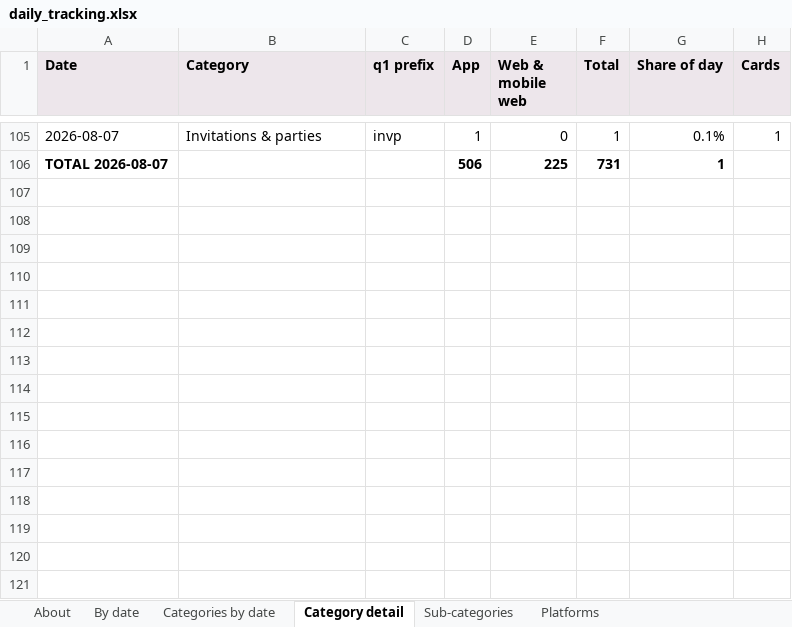
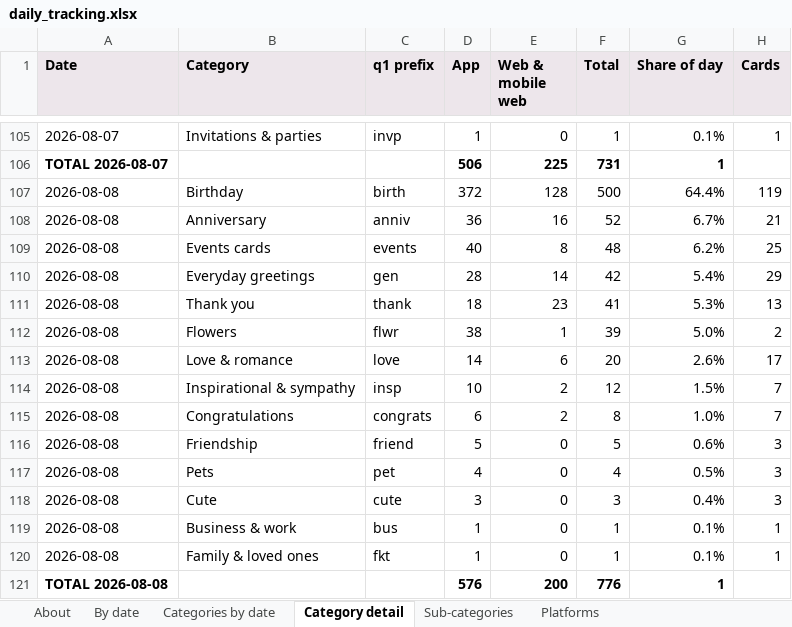
Before and after one commit to indrajit-10/Search_algo, an Excel workbook: reports/daily_tracking.xlsx, sheet Category detail, drawn as a sheet; only a part is shown, gaps mark what is left out; values as stored, in another font and other column widths than the file's, no borders; the diff names each change by its address in the sheet, - before the commit and + after, or states it on an @@ line.

```diff
--- a/reports/daily_tracking.xlsx (sheet Category detail)
+++ b/reports/daily_tracking.xlsx (sheet Category detail)
+row 107: 2026-08-08 | Birthday | birth | 372 | 128 | 500 | 64.4% | 119
+row 108: 2026-08-08 | Anniversary | anniv | 36 | 16 | 52 | 6.7% | 21
+row 109: 2026-08-08 | Events cards | events | 40 | 8 | 48 | 6.2% | 25
+row 110: 2026-08-08 | Everyday greetings | gen | 28 | 14 | 42 | 5.4% | 29
+row 111: 2026-08-08 | Thank you | thank | 18 | 23 | 41 | 5.3% | 13
+row 112: 2026-08-08 | Flowers | flwr | 38 | 1 | 39 | 5.0% | 2
+row 113: 2026-08-08 | Love & romance | love | 14 | 6 | 20 | 2.6% | 17
+row 114: 2026-08-08 | Inspirational & sympathy | insp | 10 | 2 | 12 | 1.5% | 7
+row 115: 2026-08-08 | Congratulations | congrats | 6 | 2 | 8 | 1.0% | 7
+row 116: 2026-08-08 | Friendship | friend | 5 | 0 | 5 | 0.6% | 3
+row 117: 2026-08-08 | Pets | pet | 4 | 0 | 4 | 0.5% | 3
+row 118: 2026-08-08 | Cute | cute | 3 | 0 | 3 | 0.4% | 3
+row 119: 2026-08-08 | Business & work | bus | 1 | 0 | 1 | 0.1% | 1
+row 120: 2026-08-08 | Family & loved ones | fkt | 1 | 0 | 1 | 0.1% | 1
+row 121: TOTAL 2026-08-08 |  |  | 576 | 200 | 776 | 1
```
Also changed, not shown: sheet Sub-categories, sheet Categories by date, sheet Platforms, sheet By date, sheet About, 4 other files.
